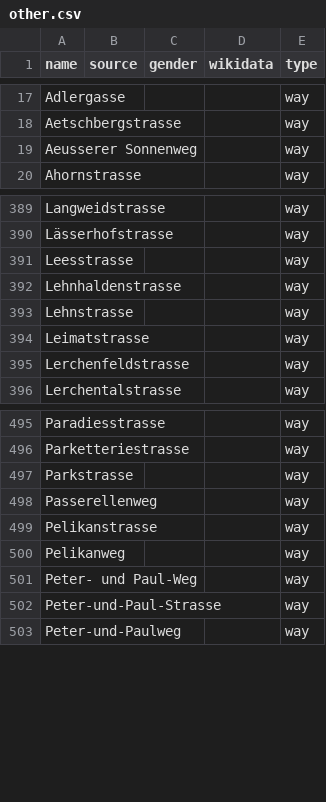
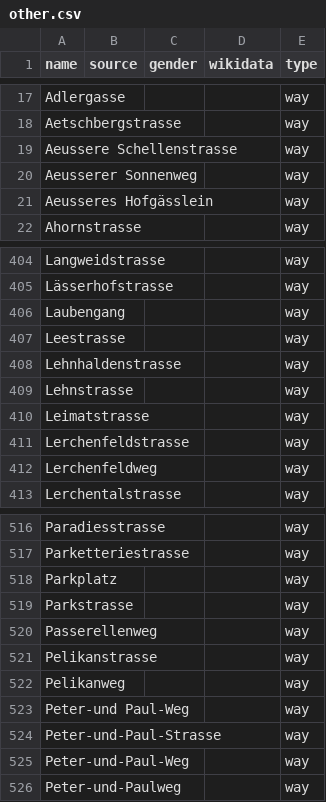
Before and after one commit to EqualStreetNames/equalstreetnames-stgallen, a CSV file: data/other.csv, drawn as a sheet; only a part is shown, gaps mark what is left out; the diff covers the shown part only.

```diff
--- a/data/other.csv
+++ b/data/other.csv
@@ -18,3 +18,5 @@ Adlergasse,,,,way
 Aetschbergstrasse,,,,way
+"Aeussere Schellenstrasse",,,,way
 "Aeusserer Sonnenweg",,,,way
+"Aeusseres Hofgässlein",,,,way
 Ahornstrasse,,,,way
@@ -390,3 +405,4 @@ Langweidstrasse,,,,way
 Lässerhofstrasse,,,,way
-Leesstrasse,,,,way
+Laubengang,,,,way
+Leestrasse,,,,way
 Lehnhaldenstrasse,,,,way
@@ -395,2 +411,3 @@ Leimatstrasse,,,,way
 Lerchenfeldstrasse,,,,way
+Lerchenfeldweg,,,,way
 Lerchentalstrasse,,,,way
@@ -496,2 +517,3 @@ Paradiesstrasse,,,,way
 Parketteriestrasse,,,,way
+Parkplatz,,,,way
 Parkstrasse,,,,way
@@ -500,4 +522,5 @@ Pelikanstrasse,,,,way
 Pelikanweg,,,,way
-"Peter- und Paul-Weg",,,,way
+"Peter-und Paul-Weg",,,,way
 Peter-und-Paul-Strasse,,,,way
+Peter-und-Paul-Weg,,,,way
 Peter-und-Paulweg,,,,way
```
Also changed, not shown: 28 added rows, 3 removed rows and 3 edited cells elsewhere in this file, 3 other files.
